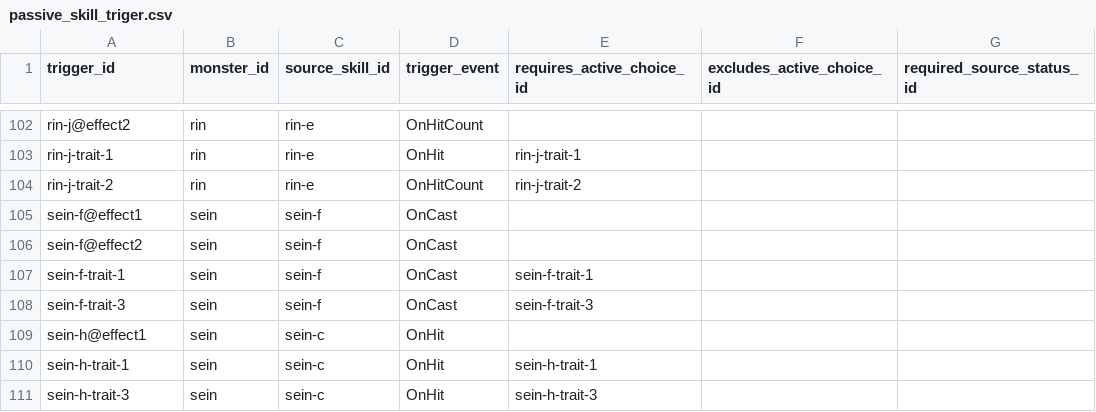
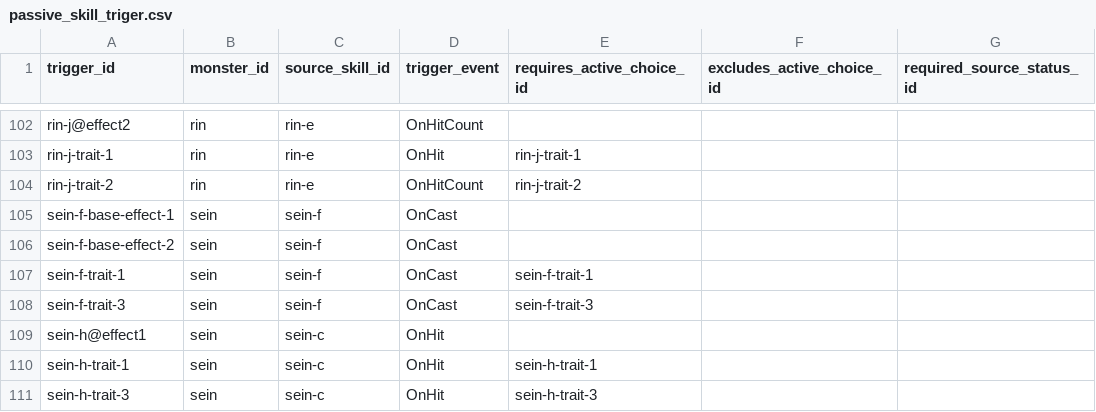
Before and after one commit to t331277-collab/Pakuri_Tower_Defense, a CSV file: Pakuri/Assets/CSVdata/authoring/monster/skills/triggers/passive/passive_skill_triger.csv, drawn as a sheet; only a part is shown, gaps mark what is left out; the diff covers the shown part only; the diff names each change by its address in the sheet, - before the commit and + after, or states it on an @@ line.

```diff
--- a/Pakuri/Assets/CSVdata/authoring/monster/skills/triggers/passive/passive_skill_triger.csv
+++ b/Pakuri/Assets/CSVdata/authoring/monster/skills/triggers/passive/passive_skill_triger.csv
-A105 (trigger_id): sein-f@effect1
+A105 (trigger_id): sein-f-base-effect-1
-A106 (trigger_id): sein-f@effect2
+A106 (trigger_id): sein-f-base-effect-2
```
Also changed, not shown: 34 edited cells elsewhere in this file, Pakuri/Assets/CSVdata/authoring/monster/skills/choices/passive/skill_graph_nodes_passive.csv, 10 other files.
